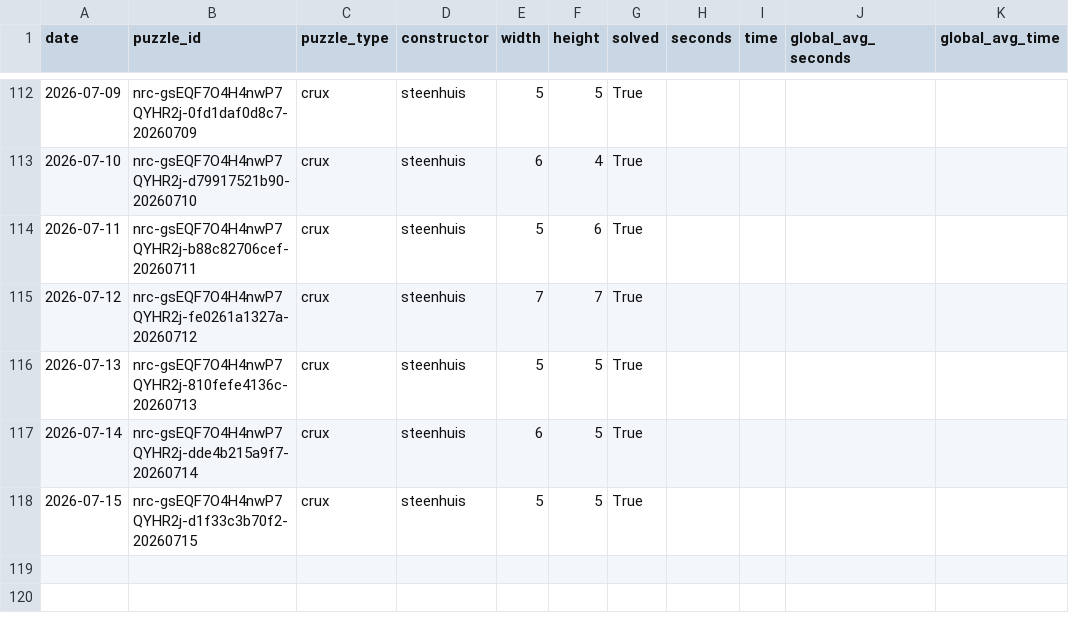
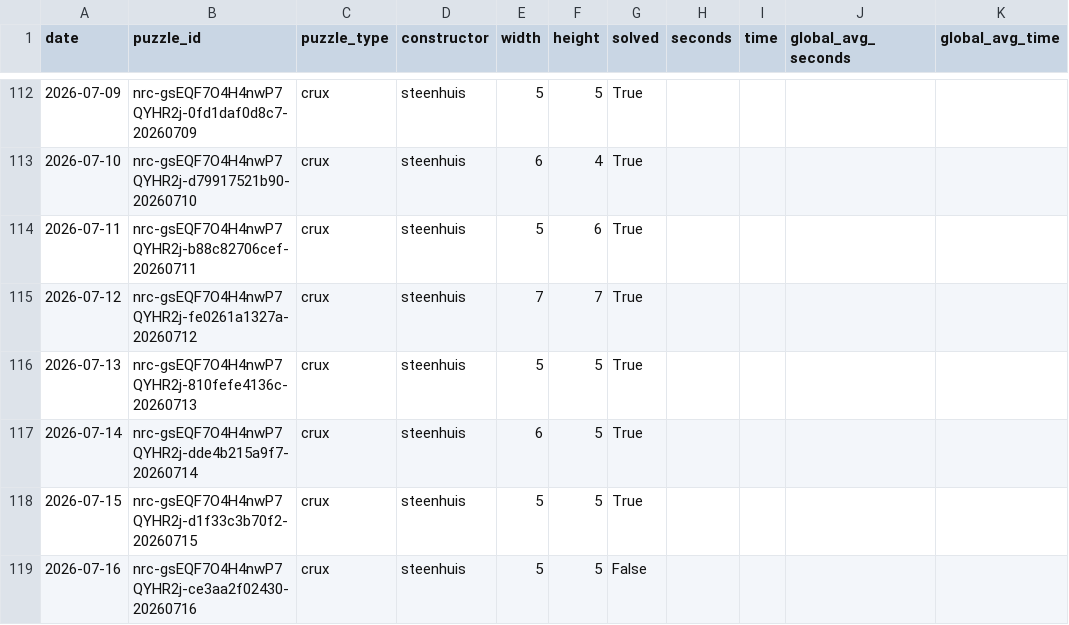
Before and after one commit to daanvdweijden/daanvdweijden.github.io, a CSV file: data/crux_scores.csv, drawn as a sheet; only a part is shown, gaps mark what is left out.

```diff
--- a/data/crux_scores.csv
+++ b/data/crux_scores.csv
@@ -118 +118,2 @@ date,puzzle_id,puzzle_type,constructor,width,height,solved,seconds,time,global_a
 2026-07-15,nrc-gsEQF7O4H4nwP7QYHR2j-d1f33c3b70f2-20260715,crux,steenhuis,5,5,True,,,,
+2026-07-16,nrc-gsEQF7O4H4nwP7QYHR2j-ce3aa2f02430-20260716,crux,steenhuis,5,5,False,,,,
```
Also changed, not shown: data/nyt_games.csv, 2 other files.
